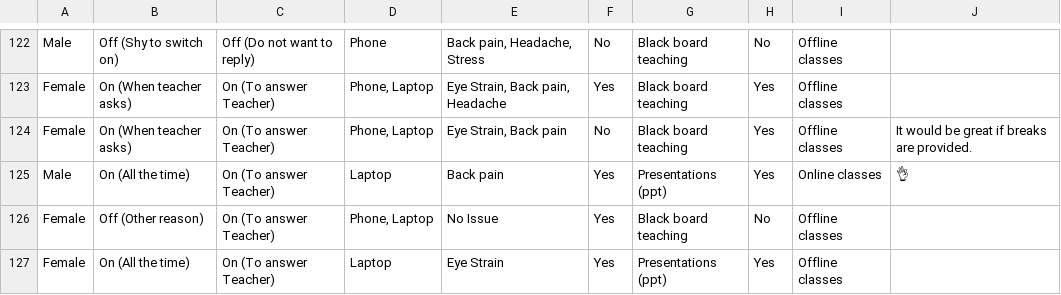
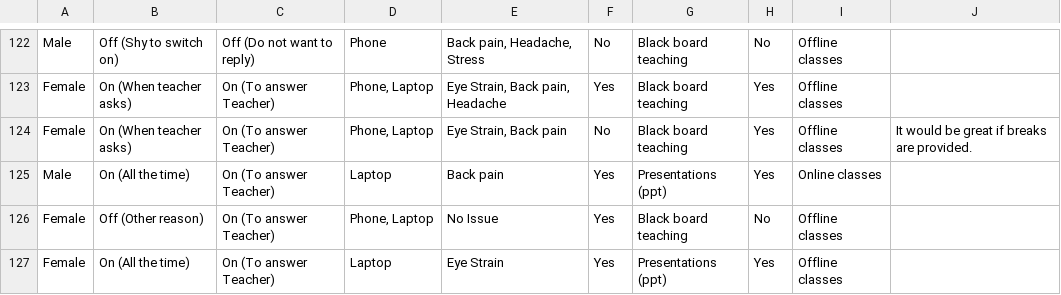
Before and after one commit to dgod1028/RBook, a CSV file: onlineteaching.csv, drawn as a sheet; only a part is shown, gaps mark what is left out.

Commit message:
Update onlineteaching.csv

```diff
--- a/onlineteaching.csv
+++ b/onlineteaching.csv
@@ -127,3 +127,3 @@ Female,On (When teacher asks),On (To answer Teacher),"Phone, Laptop","Eye Strain
 Female,On (When teacher asks),On (To answer Teacher),"Phone, Laptop","Eye Strain, Back pain",No,Black board teaching,Yes,Offline classes,It would be great if breaks are provided.
-Male,On (All the time),On (To answer Teacher),Laptop,Back pain,Yes,Presentations (ppt),Yes,Online classes,👌
+Male,On (All the time),On (To answer Teacher),Laptop,Back pain,Yes,Presentations (ppt),Yes,Online classes,
 Female,Off (Other reason),On (To answer Teacher),"Phone, Laptop",No Issue,Yes,Black board teaching,No,Offline classes,
```
